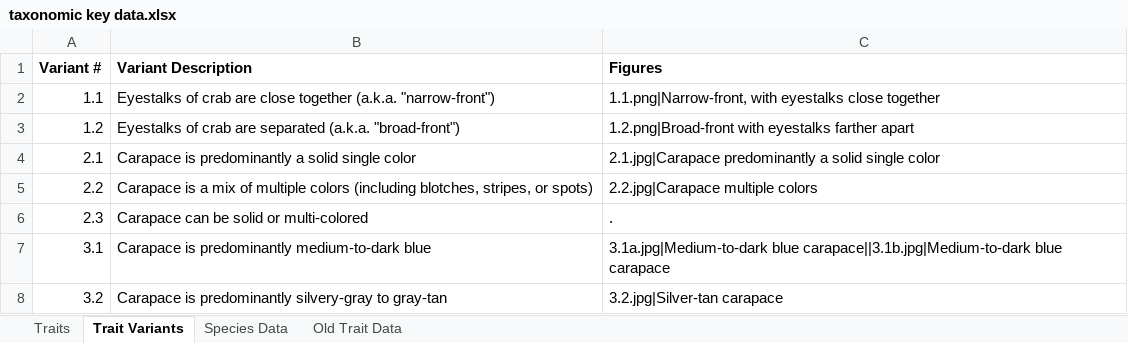
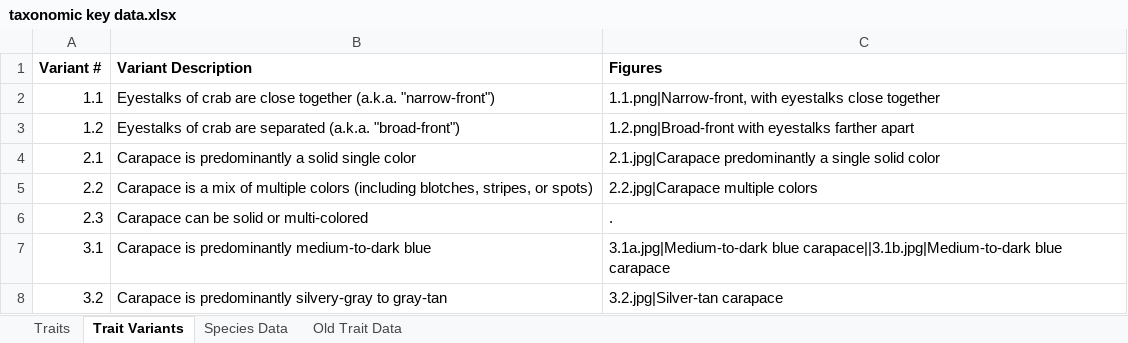
Before and after one commit to msrosenberg/TaxKeyGen, an Excel workbook: taxonomic key data.xlsx, sheet Trait Variants, drawn as a sheet; only a part is shown; values as stored, in another font and other column widths than the file's, no borders; the diff names each change by its address in the sheet, - before the commit and + after, or states it on an @@ line.

```diff
--- a/taxonomic key data.xlsx (sheet Trait Variants)
+++ b/taxonomic key data.xlsx (sheet Trait Variants)
-C4 (Figures): …predominantly a solid single color
+C4 (Figures): …predominantly a single solid color
```
Also changed, not shown: sheet Traits, 4 other files.
